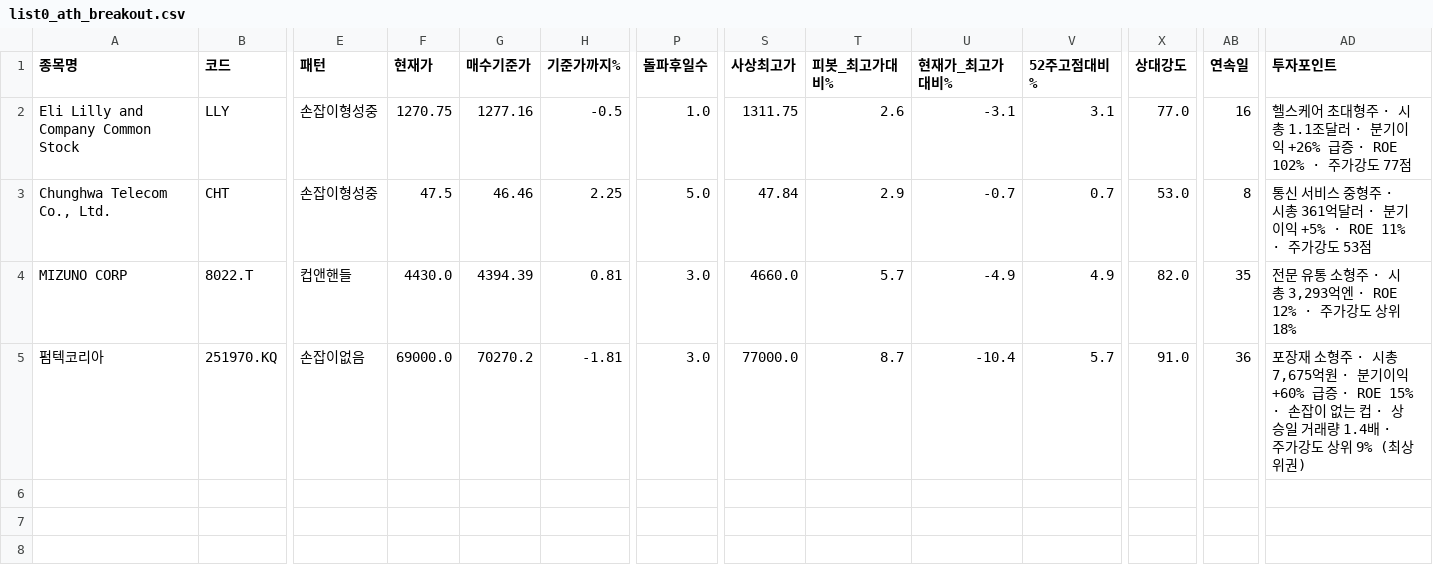
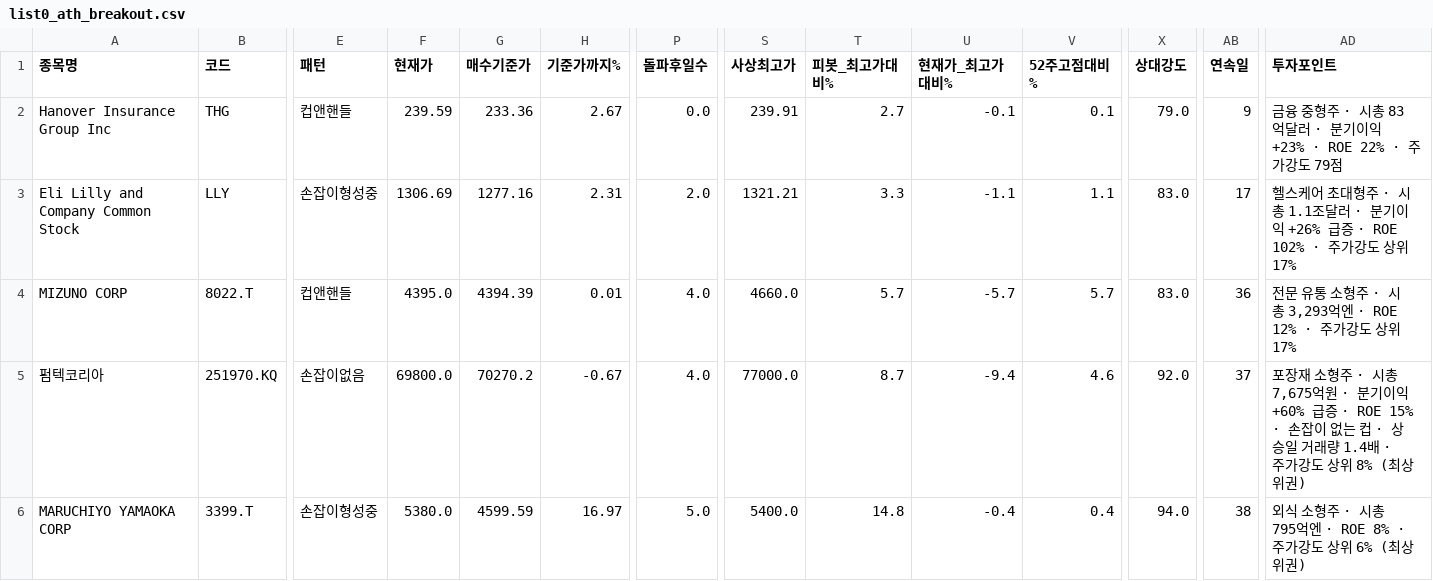
Before and after one commit to chkchp0702-spec/Cup, a CSV file: results/list0_ath_breakout.csv, drawn as a sheet; only a part is shown, gaps mark what is left out; removed rows and columns are numbered as before the commit, all else as after; rows hold the shown columns only; the diff names each change by its address in the sheet, - before the commit and + after, or states it on an @@ line.

```diff
--- a/results/list0_ath_breakout.csv
+++ b/results/list0_ath_breakout.csv
+row 2: Hanover Insurance Group Inc | THG | 컵앤핸들 | 239.59 | 233.36 | 2.67 | 0.0 | 239.91 | 2.7 | -0.1 | 0.1 | 79.0 | 9 | 금융 중형주 · 시총 83억달러 · 분기이익 +23% · ROE 22% · 주가강도 79점
-F3 (현재가): 1270.75
+F3 (현재가): 1306.69
-H3 (기준가까지%): -0.5
+H3 (기준가까지%): 2.31
-P3 (돌파후일수): 1.0
+P3 (돌파후일수): 2.0
-S3 (사상최고가): 1311.75
+S3 (사상최고가): 1321.21
-T3 (피봇_최고가대비%): 2.6
+T3 (피봇_최고가대비%): 3.3
-U3 (현재가_최고가대비%): -3.1
+U3 (현재가_최고가대비%): -1.1
-V3 (52주고점대비%): 3.1
+V3 (52주고점대비%): 1.1
-X3 (상대강도): 77.0
+X3 (상대강도): 83.0
-AB3 (연속일): 16
+AB3 (연속일): 17
-AD3 (투자포인트): …가강도 77점
+AD3 (투자포인트): …가강도 상위 17%
-row 3: Chunghwa Telecom Co., Ltd. | CHT | 손잡이형성중 | 47.5 | 46.46 | 2.25 | 5.0 | 47.84 | 2.9 | -0.7 | 0.7 | 53.0 | 8 | 통신 서비스 중형주 · 시총 361억달러 · 분기이익 +5% · ROE 11% · 주가강도 53점
-F4 (현재가): 4430.0
+F4 (현재가): 4395.0
-H4 (기준가까지%): 0.81
+H4 (기준가까지%): 0.01
-P4:P5 (돌파후일수): 3.0
+P4:P5 (돌파후일수): 4.0
-U4 (현재가_최고가대비%): -4.9
+U4 (현재가_최고가대비%): -5.7
-V4 (52주고점대비%): 4.9
+V4 (52주고점대비%): 5.7
-X4 (상대강도): 82.0
+X4 (상대강도): 83.0
-AB4 (연속일): 35
+AB4 (연속일): 36
-AD4 (투자포인트): …상위 18%
+AD4 (투자포인트): …상위 17%
-F5 (현재가): 69000.0
+F5 (현재가): 69800.0
-H5 (기준가까지%): -1.81
+H5 (기준가까지%): -0.67
-U5 (현재가_최고가대비%): -10.4
+U5 (현재가_최고가대비%): -9.4
-V5 (52주고점대비%): 5.7
+V5 (52주고점대비%): 4.6
-X5 (상대강도): 91.0
+X5 (상대강도): 92.0
-AB5 (연속일): 36
+AB5 (연속일): 37
-AD5 (투자포인트): …상위 9% (최상위…
+AD5 (투자포인트): …상위 8% (최상위…
+row 6: MARUCHIYO YAMAOKA CORP | 3399.T | 손잡이형성중 | 5380.0 | 4599.59 | 16.97 | 5.0 | 5400.0 | 14.8 | -0.4 | 0.4 | 94.0 | 38 | 외식 소형주 · 시총 795억엔 · ROE 8% · 주가강도 상위 6% (최상위권)
```
Also changed, not shown: results/list1_cup.csv, results/list2_canslim_cup.csv, 11 other files.
